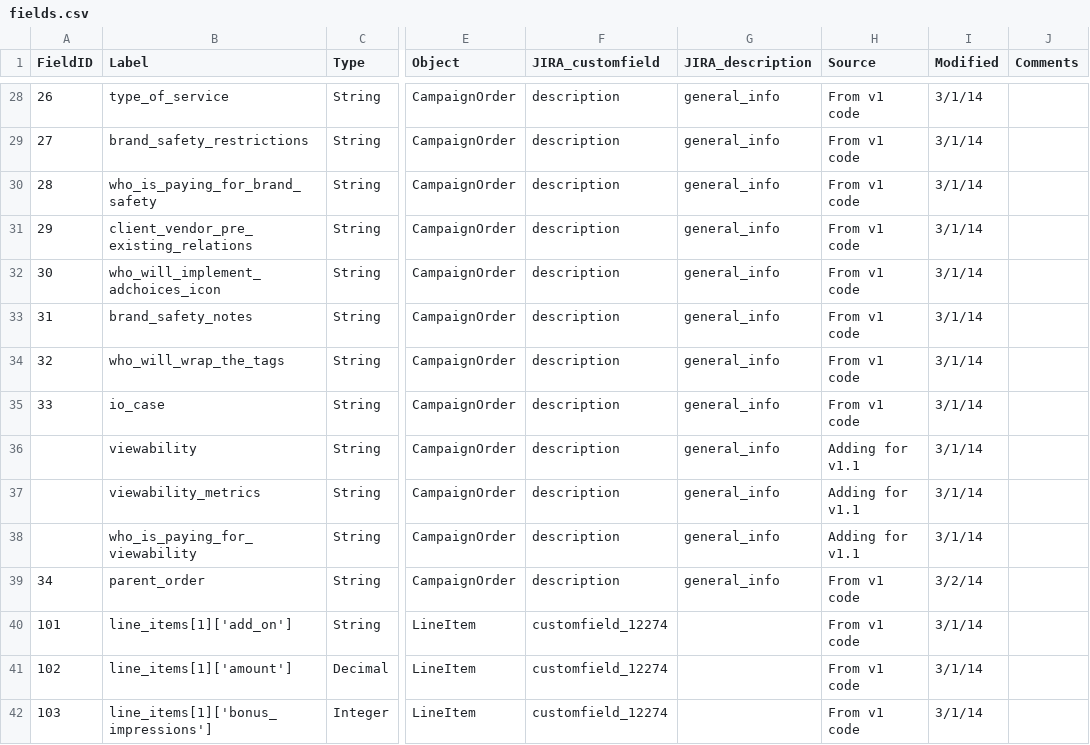
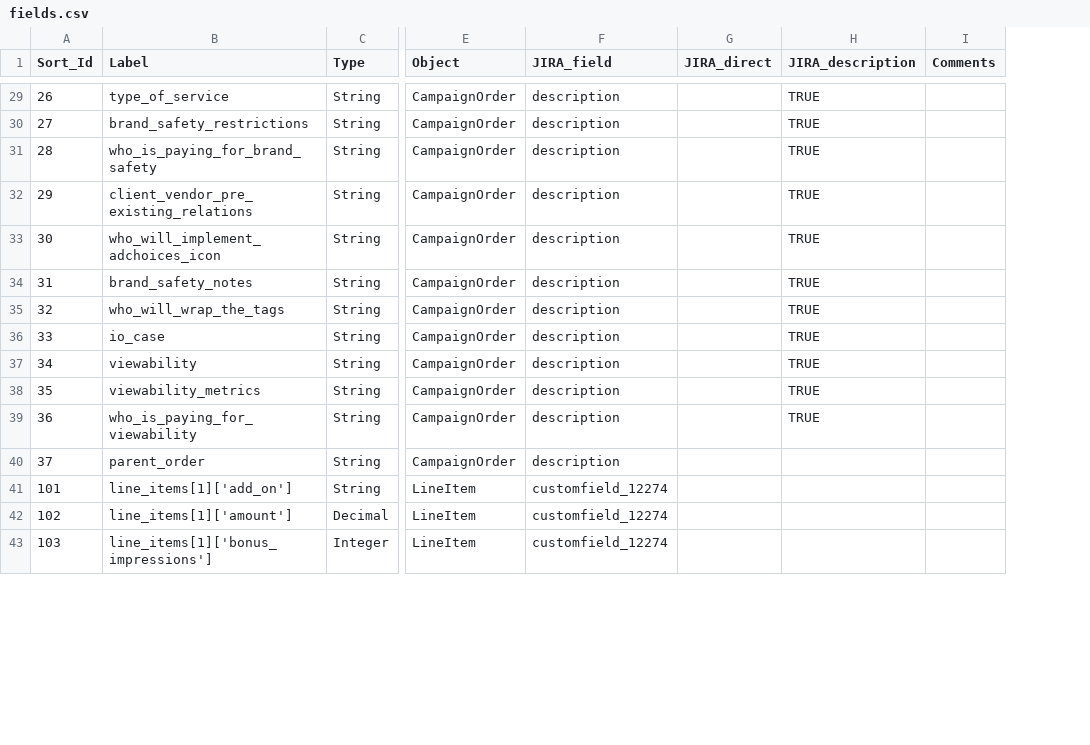
Before and after one commit to posthum4/icf-on-rails, a CSV file: db/fields.csv, drawn as a sheet; only a part is shown, gaps mark what is left out; removed rows and columns are numbered as before the commit, all else as after; the diff covers the shown part only; the diff names each change by its address in the sheet, - before the commit and + after, or states it on an @@ line.

Commit message:
Got description ViewModel working - now importing individual fields + normalizing CSV file

```diff
--- a/db/fields.csv
+++ b/db/fields.csv
+column G (JIRA_direct), empty
-column H (Source), rows 28-42: From v1 code | From v1 code | From v1 code | From v1 code | From v1 code | From v1 code | From v1 code | From v1 code | Adding for v1.1 | Adding for v1.1 | Adding for v1.1 | From v1 code | From v1 code | From v1 code | From v1 code
-column I (Modified), rows 28-42: 3/1/14 | 3/1/14 | 3/1/14 | 3/1/14 | 3/1/14 | 3/1/14 | 3/1/14 | 3/1/14 | 3/1/14 | 3/1/14 | 3/1/14 | 3/2/14 | 3/1/14 | 3/1/14 | 3/1/14
-A1: FieldID
+A1: Sort_Id
-F1: JIRA_customfield
+F1: JIRA_field
-H29:H39 (JIRA_description): general_info
+H29:H39 (JIRA_description): TRUE
-A37 (Sort_Id): (empty)
+A37 (Sort_Id): 34
-A38 (Sort_Id): (empty)
+A38 (Sort_Id): 35
-A39 (Sort_Id): (empty)
+A39 (Sort_Id): 36
-A40 (Sort_Id): 34
+A40 (Sort_Id): 37
-H40 (JIRA_description): general_info
+H40 (JIRA_description): (empty)
```
Also changed, not shown: 1 added row and 27 edited cells elsewhere in this file, 5 other files.
